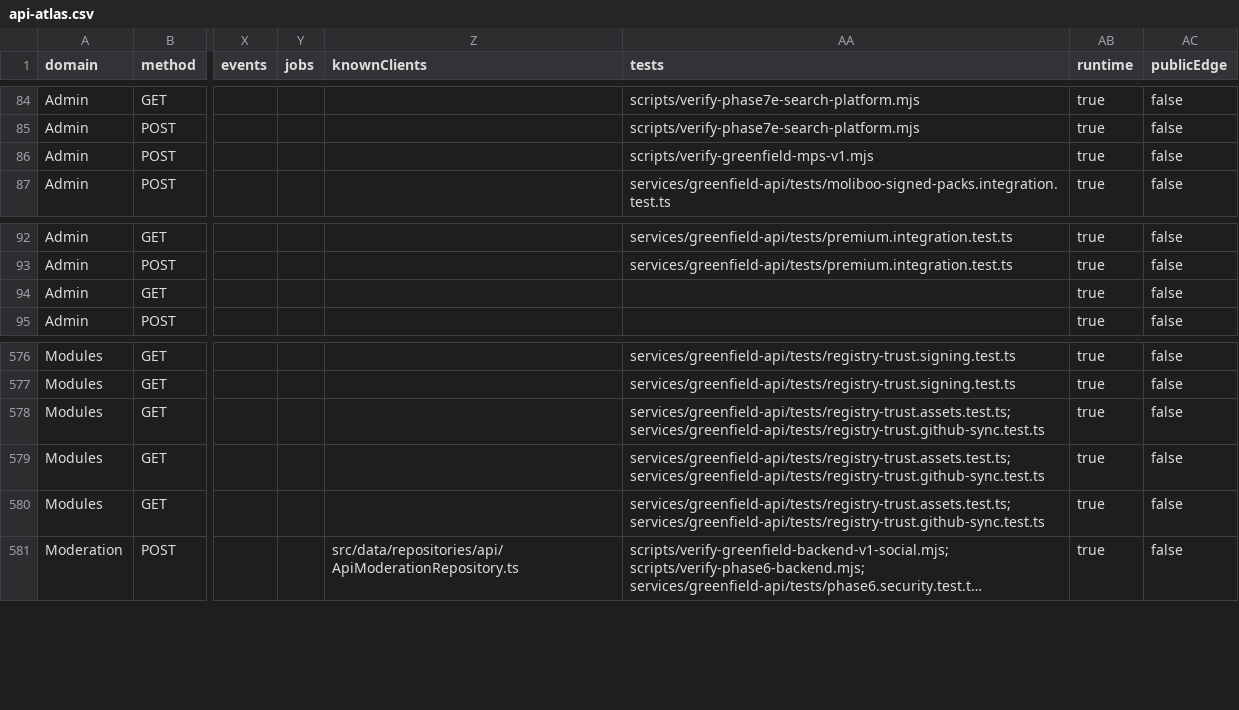
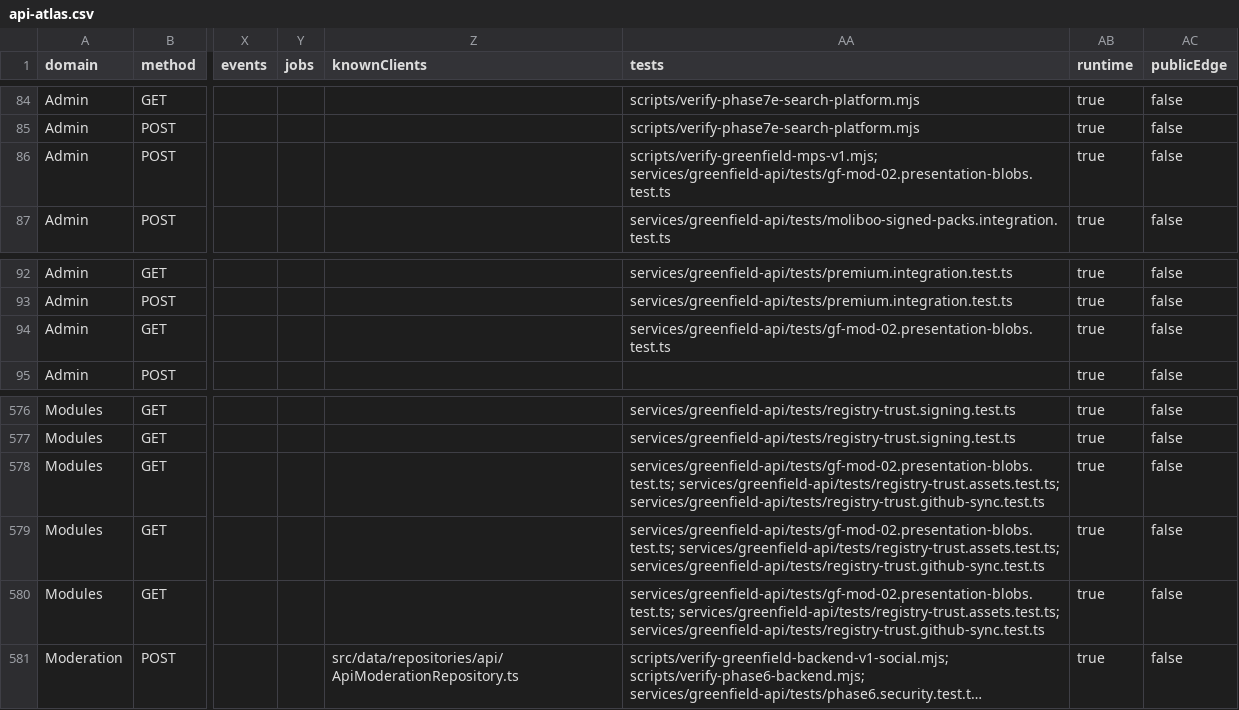
Before and after one commit to modula-mod/modula-latest, a CSV file: docs/audits/api-atlas-01/api-atlas.csv, drawn as a sheet; only a part is shown, gaps mark what is left out; long unchanged cells end in …; the diff names each change by its address in the sheet, - before the commit and + after, or states it on an @@ line.

Commit message:
GF-MOD-02: recapture api-atlas (103/103)
Captured under env -i; 891 runtime routes, 628 application routes, 380 tables. GF-MOD-02 adds no routes; the diff also absorbs main's pre-existing atlas staleness at a91d490e (verify fails on clean main: contract override GET /v1/moliboos/packs has no captured runtime route).

```diff
--- a/docs/audits/api-atlas-01/api-atlas.csv
+++ b/docs/audits/api-atlas-01/api-atlas.csv
-AA86 (tests): scripts/verify-greenfield-mps-v1.mjs
+AA86 (tests): scripts/verify-greenfield-mps-v1.mjs; services/greenfield-api/tests/gf-mod-02.presentation-blobs.test.ts
-AA94 (tests): (empty)
+AA94 (tests): services/greenfield-api/tests/gf-mod-02.presentation-blobs.test.ts
-AA578:AA580 (tests): services/greenfield-api/tests/registry-trust.assets.test.ts; services/greenfield-api/tests/registry-trust.github-sync.test.ts
+AA578:AA580 (tests): services/greenfield-api/tests/gf-mod-02.presentation-blobs.test.ts; services/greenfield-api/tests/registry-trust.assets.test.ts; services/greenfield-api/tests/registry-trust.github-sync.test.ts
```
Also changed, not shown: 8 other files.
